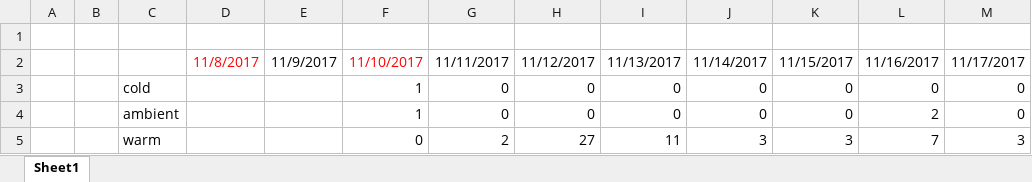
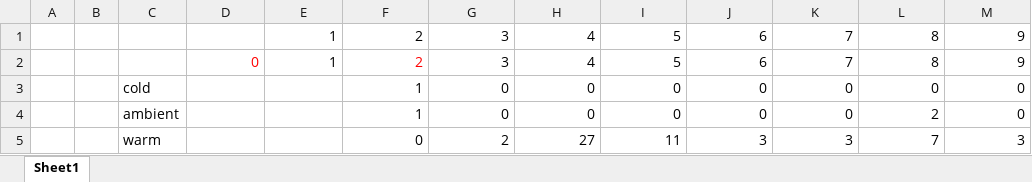
Before and after one commit to RobertsLab/project-crab, an Excel workbook: analyses/mort_fig.xlsx, sheet Sheet1, drawn as a sheet; values as stored, in another font and other column widths than the file's, no borders; charts and pictures not drawn; removed rows and columns are numbered as before the commit, all else as after; the diff names each change by its address in the sheet, - before the commit and + after, or states it on an @@ line.

Commit message:
save changes to make new survival figure

```diff
--- a/analyses/mort_fig.xlsx (sheet Sheet1)
+++ b/analyses/mort_fig.xlsx (sheet Sheet1)
-row 1: (empty)
+row 1:  |  |  |  | 1 | 2 | 3 | 4 | 5 | 6 | 7 | 8 | 9
-row 2:  |  |  | 11/8/2017 | 11/9/2017 | 11/10/2017 | 11/11/2017 | 11/12/2017 | 11/13/2017 | 11/14/2017 | 11/15/2017 | 11/16/2017 | 11/17/2017
+row 2:  |  |  | 0 | 1 | 2 | 3 | 4 | 5 | 6 | 7 | 8 | 9
```
Also changed, not shown: charts or pictures.
